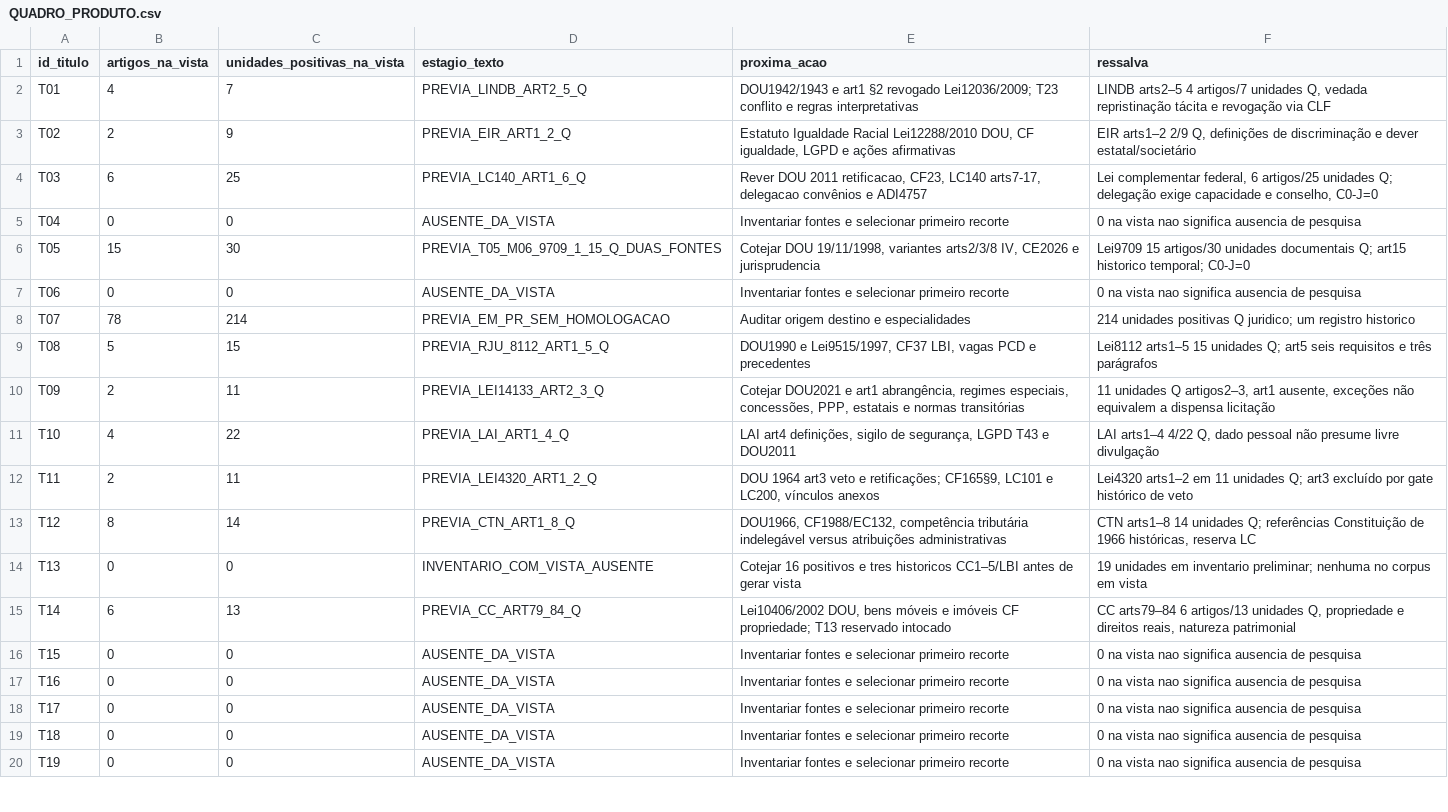
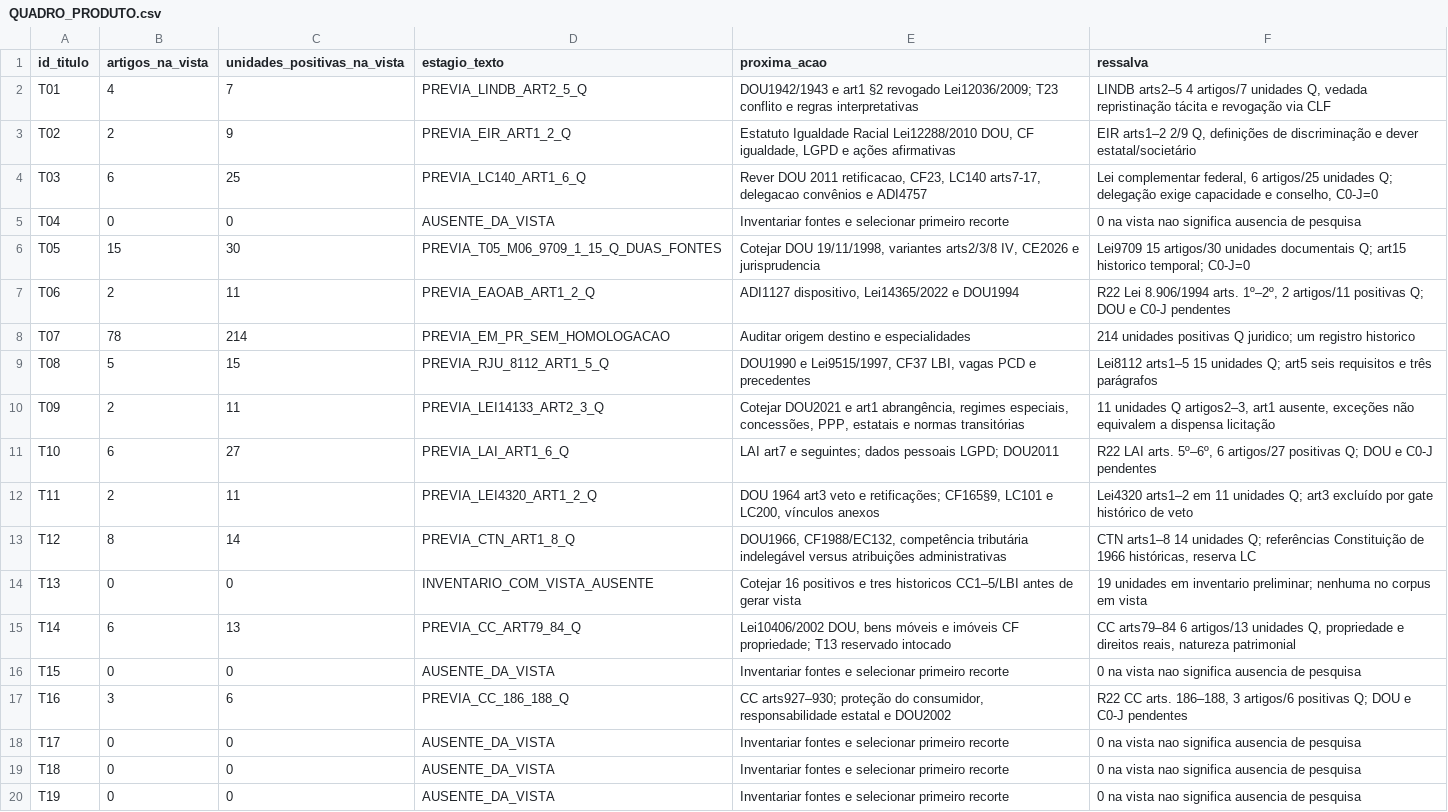
Before and after one commit to raphaelpetta/codigo-legislacao-federal, a CSV file: central/QUADRO_PRODUTO.csv, drawn as a sheet; only a part is shown.

```diff
--- a/central/QUADRO_PRODUTO.csv
+++ b/central/QUADRO_PRODUTO.csv
@@ -6,3 +6,3 @@ id_titulo,artigos_na_vista,unidades_positivas_na_vista,estagio_texto,proxima_aca
 "T05","15","30","PREVIA_T05_M06_9709_1_15_Q_DUAS_FONTES","Cotejar DOU 19/11/1998, variantes arts2/3/8 IV, CE2026 e jurisprudencia","Lei9709 15 artigos/30 unidades documentais Q; art15 historico temporal; C0-J=0"
-"T06","0","0","AUSENTE_DA_VISTA","Inventariar fontes e selecionar primeiro recorte","0 na vista nao significa ausencia de pesquisa"
+"T06","2","11","PREVIA_EAOAB_ART1_2_Q","ADI1127 dispositivo, Lei14365/2022 e DOU1994","R22 Lei 8.906/1994 arts. 1º–2º, 2 artigos/11 positivas Q; DOU e C0-J pendentes"
 "T07","78","214","PREVIA_EM_PR_SEM_HOMOLOGACAO","Auditar origem destino e especialidades","214 unidades positivas Q juridico; um registro historico"
@@ -10,3 +10,3 @@ id_titulo,artigos_na_vista,unidades_positivas_na_vista,estagio_texto,proxima_aca
 "T09","2","11","PREVIA_LEI14133_ART2_3_Q","Cotejar DOU2021 e art1 abrangência, regimes especiais, concessões, PPP, estatais e normas transitórias","11 unidades Q artigos2–3, art1 ausente, exceções não equivalem a dispensa licitação"
-"T10","4","22","PREVIA_LAI_ART1_4_Q","LAI art4 definições, sigilo de segurança, LGPD T43 e DOU2011","LAI arts1–4 4/22 Q, dado pessoal não presume livre divulgação"
+"T10","6","27","PREVIA_LAI_ART1_6_Q","LAI art7 e seguintes; dados pessoais LGPD; DOU2011","R22 LAI arts. 5º–6º, 6 artigos/27 positivas Q; DOU e C0-J pendentes"
 "T11","2","11","PREVIA_LEI4320_ART1_2_Q","DOU 1964 art3 veto e retificações; CF165§9, LC101 e LC200, vínculos anexos","Lei4320 arts1–2 em 11 unidades Q; art3 excluído por gate histórico de veto"
@@ -16,3 +16,3 @@ id_titulo,artigos_na_vista,unidades_positivas_na_vista,estagio_texto,proxima_aca
 "T15","0","0","AUSENTE_DA_VISTA","Inventariar fontes e selecionar primeiro recorte","0 na vista nao significa ausencia de pesquisa"
-"T16","0","0","AUSENTE_DA_VISTA","Inventariar fontes e selecionar primeiro recorte","0 na vista nao significa ausencia de pesquisa"
+"T16","3","6","PREVIA_CC_186_188_Q","CC arts927–930; proteção do consumidor, responsabilidade estatal e DOU2002","R22 CC arts. 186–188, 3 artigos/6 positivas Q; DOU e C0-J pendentes"
 "T17","0","0","AUSENTE_DA_VISTA","Inventariar fontes e selecionar primeiro recorte","0 na vista nao significa ausencia de pesquisa"
```
Also changed, not shown: central/01_MATRIZ_AUDITORIA_48_TITULOS_20261015.csv, central/FILA_TRABALHO.csv, 7 other files.
